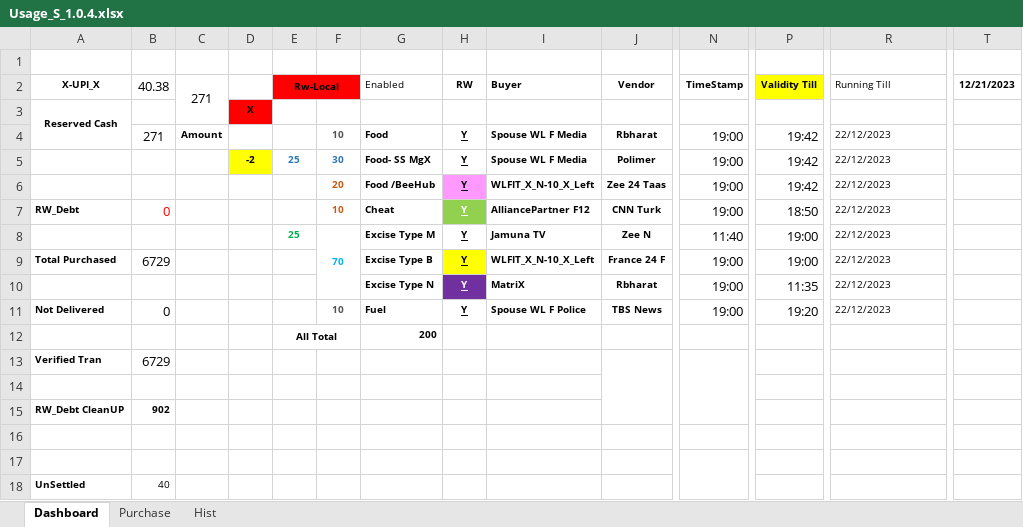
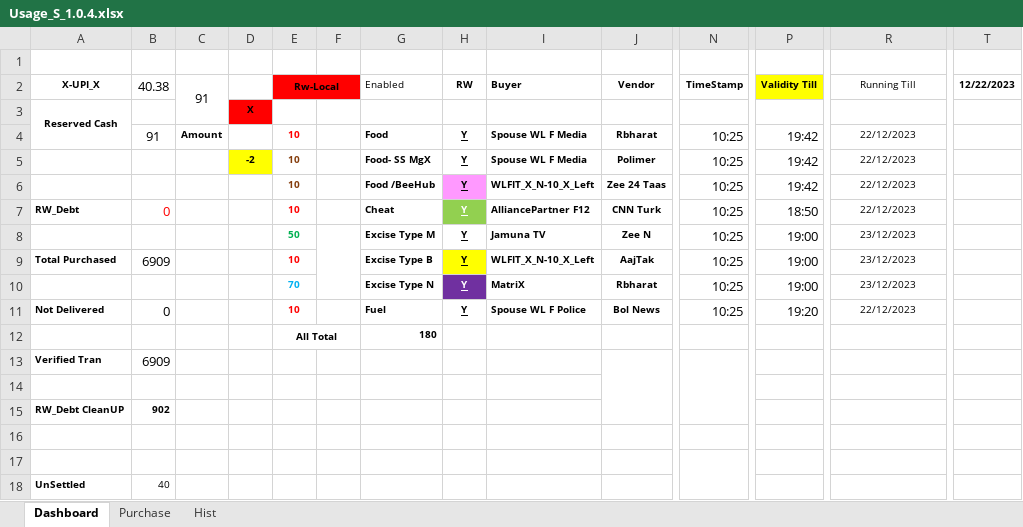
Before and after one commit to sawanCoder11/System_Work_RW, an Excel workbook: Usage_S_1.0.4.xlsx, sheet Dashboard, drawn as a sheet; only a part is shown, gaps mark what is left out; values as stored, in another font and other column widths than the file's, no borders; the diff names each change by its address in the sheet, - before the commit and + after, or states it on an @@ line.

Commit message:
Rw Usage Update _22122023
Boat Enabled : 10:36 AM 22/12/2023
[3M] [28F Reserved] - [1F Mapped]

Boat Matrix - [-12]yd + [-1]td + (-3)ed

```diff
--- a/Usage_S_1.0.4.xlsx (sheet Dashboard)
+++ b/Usage_S_1.0.4.xlsx (sheet Dashboard)
-C2: 271
+C2: 91
-R2 alignment: left
+R2 alignment: center
-T2: 12/21/2023
+T2: 12/22/2023
-B4 (40.38): 271
+B4 (40.38): 91
-E4 (Rw-Local): (empty)
+E4 (Rw-Local): 10
-F4: 10
+F4: (empty)
-N4:N7 (TimeStamp): 19:00
+N4:N7 (TimeStamp): 10:25
-R4:R11 alignment: left
+R4:R11 alignment: center
-E5 (Rw-Local): 25
+E5 (Rw-Local): 10
-E5 text colour: #2E75B6
+E5 text colour: #843C0B
-F5: 30
+F5: (empty)
-E6:E7 (Rw-Local): (empty)
+E6:E7 (Rw-Local): 10
-F6: 20
+F6: (empty)
-F7: 10
+F7: (empty)
-E8 (Rw-Local): 25
+E8 (Rw-Local): 50
-F8: 70
+F8: (empty)
-N8 (TimeStamp): 11:40
+N8 (TimeStamp): 10:25
-R8:R10 (Running Till): 22/12/2023
+R8:R10 (Running Till): 23/12/2023
-B9 (40.38): 6729
+B9 (40.38): 6909
-E9 (Rw-Local): (empty)
+E9 (Rw-Local): 10
-J9 (Vendor): France 24 F
+J9 (Vendor): AajTak
-N9:N11 (TimeStamp): 19:00
+N9:N11 (TimeStamp): 10:25
-E10 (Rw-Local): (empty)
+E10 (Rw-Local): 70
-P10 (Validity Till): 11:35
+P10 (Validity Till): 19:00
-E11 (Rw-Local): (empty)
+E11 (Rw-Local): 10
-F11: 10
+F11: (empty)
-J11 (Vendor): TBS News
+J11 (Vendor): Bol News
-G12 (Enabled): 200
+G12 (Enabled): 180
-B13 (40.38): 6729
+B13 (40.38): 6909
```
Also changed, not shown: sheet Hist, sheet Purchase, System_2.1.7.xlsx.
